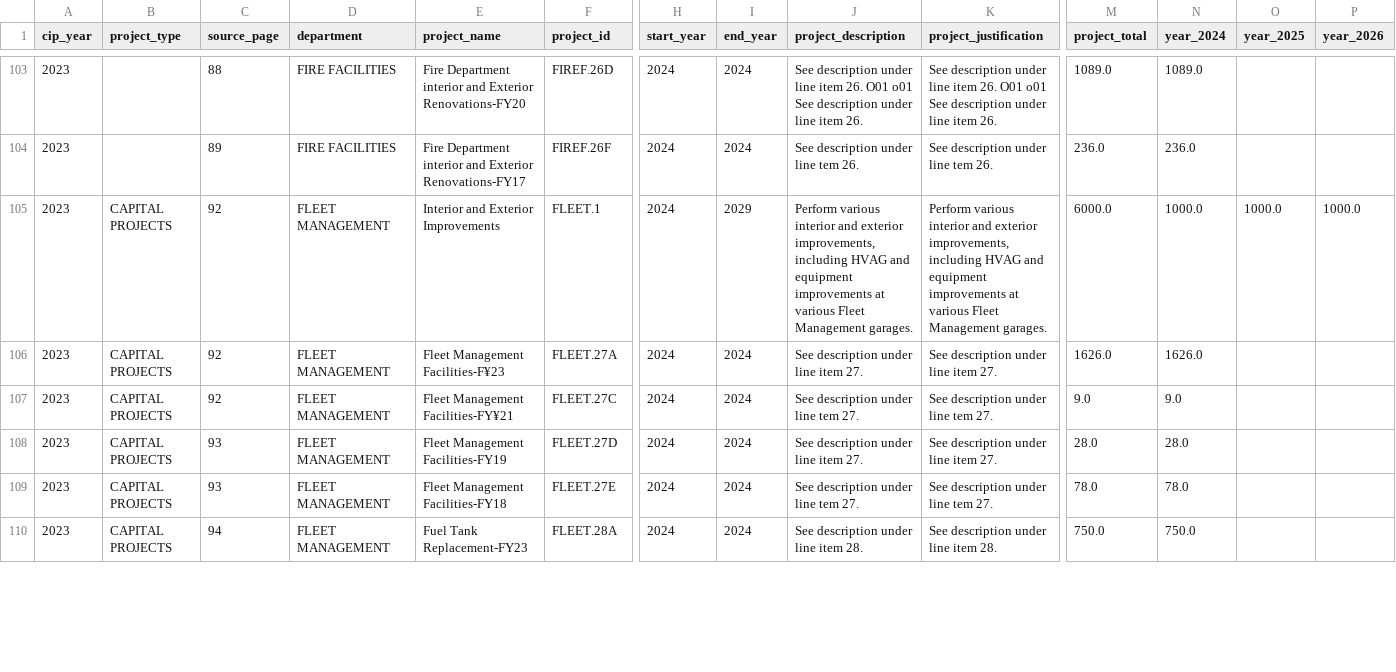
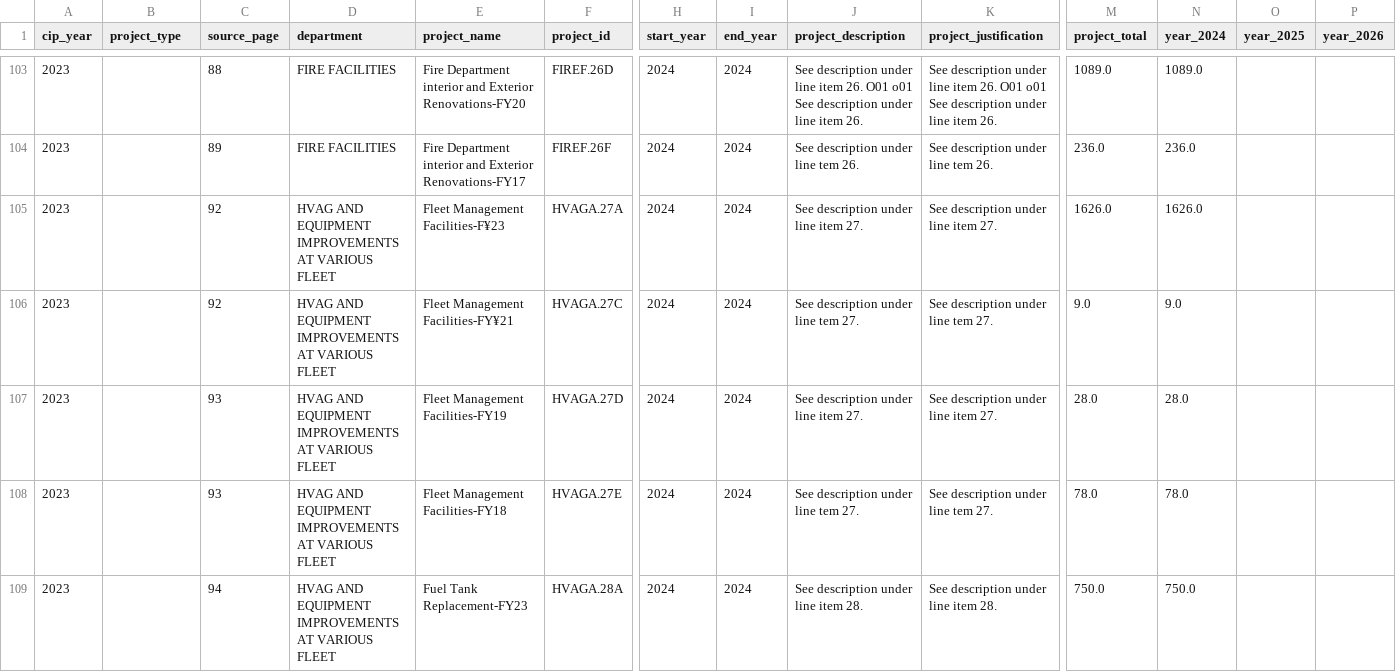
Before and after one commit to DevHelix/CIPBD, a CSV file: Philadelphia/CSV/2023.csv, drawn as a sheet; only a part is shown, gaps mark what is left out; removed rows and columns are numbered as before the commit, all else as after; rows hold the shown columns only; the diff covers the shown part only; the diff names each change by its address in the sheet, - before the commit and + after, or states it on an @@ line.

```diff
--- a/Philadelphia/CSV/2023.csv
+++ b/Philadelphia/CSV/2023.csv
-row 105: 2023 | CAPITAL PROJECTS | 92 | FLEET MANAGEMENT | Interior and Exterior Improvements | FLEET.1 | 2024 | 2029 | Perform various interior and exterior improvements, including HVAG and equipment improvements at various Fleet Management garages. | Perform various interior and exterior improvements, including HVAG and equipment improvements at various Fleet Management garages. | 6000.0 | 1000.0 | 1000.0 | 1000.0
-B105:B109 (project_type): CAPITAL PROJECTS
+B105:B109 (project_type): (empty)
-D105:D109 (department): FLEET MANAGEMENT
+D105:D109 (department): HVAG AND EQUIPMENT IMPROVEMENTS AT VARIOUS FLEET
-F105 (project_id): FLEET.27A
+F105 (project_id): HVAGA.27A
-F106 (project_id): FLEET.27C
+F106 (project_id): HVAGA.27C
-F107 (project_id): FLEET.27D
+F107 (project_id): HVAGA.27D
-F108 (project_id): FLEET.27E
+F108 (project_id): HVAGA.27E
-F109 (project_id): FLEET.28A
+F109 (project_id): HVAGA.28A
```
Also changed, not shown: 1 removed row and 35 edited cells elsewhere in this file, Philadelphia/CSV/2021.csv, Philadelphia/CSV/2022.csv, 7 other files.
